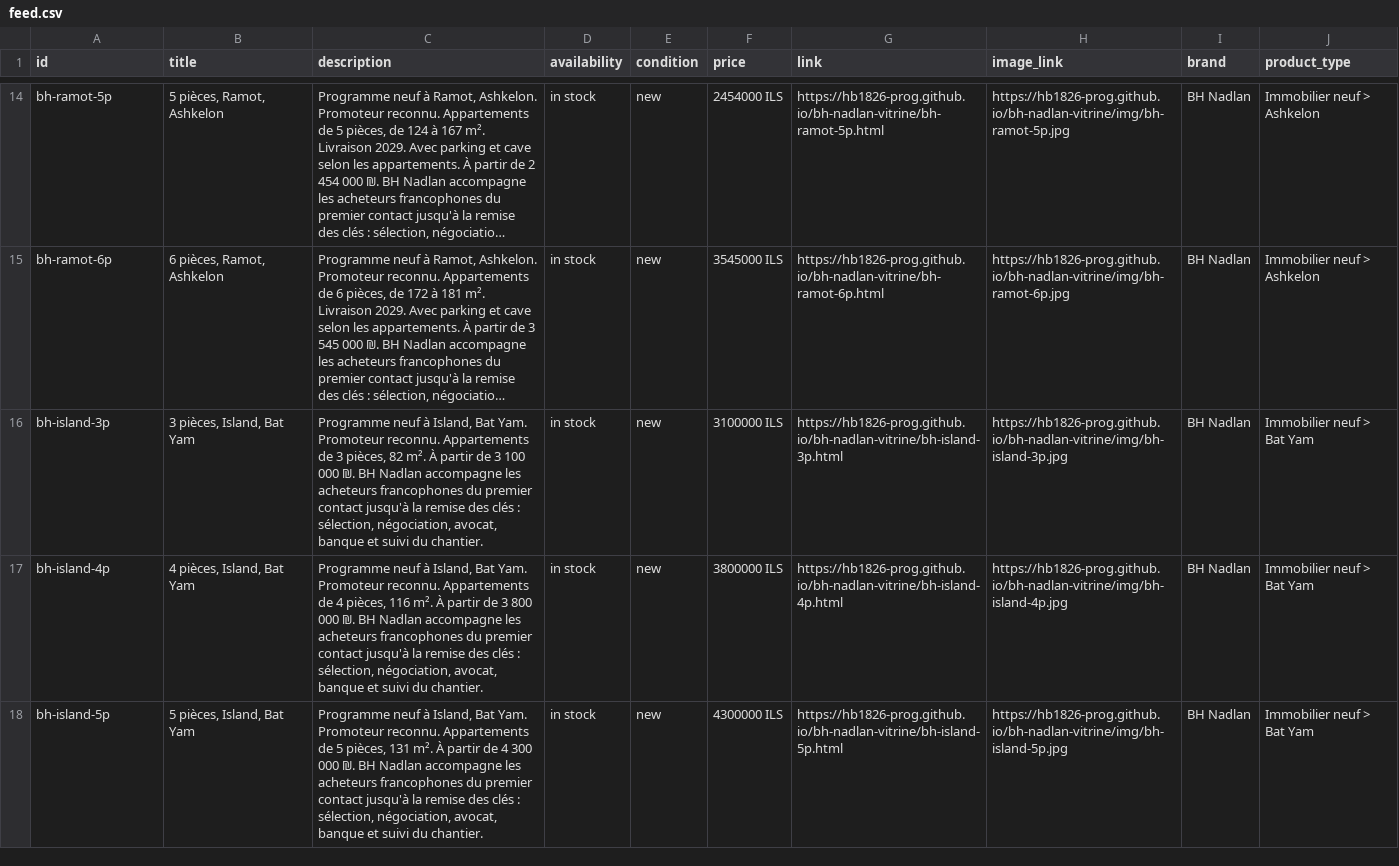
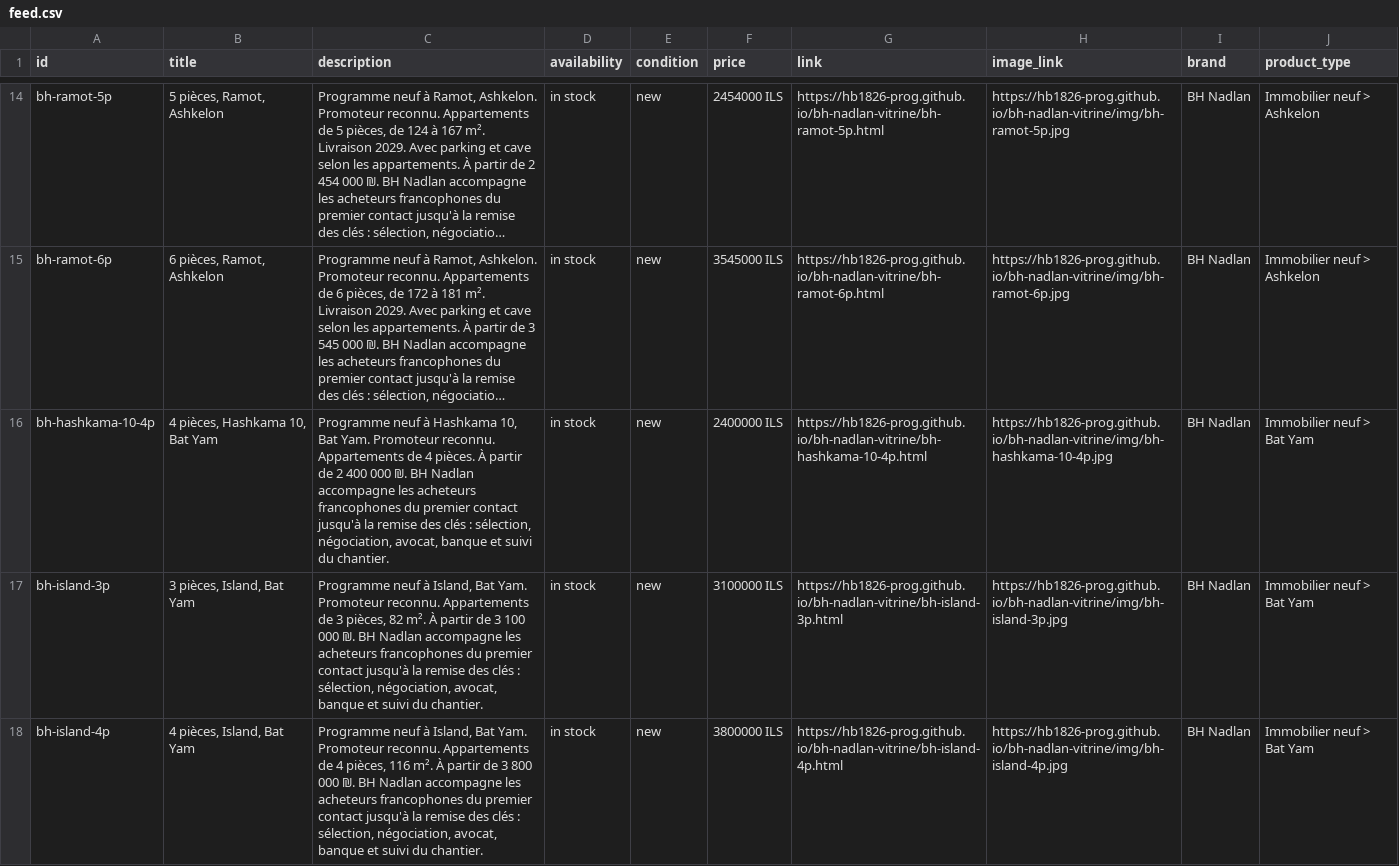
Before and after one commit to hb1826-prog/bh-nadlan-vitrine, a CSV file: feed.csv, drawn as a sheet; only a part is shown, gaps mark what is left out; the shorter side is filled out with more unchanged rows; long unchanged cells end in …; the diff names each change by its address in the sheet, - before the commit and + after, or states it on an @@ line.

Commit message:
vitrine du 2026-10-23

```diff
--- a/feed.csv
+++ b/feed.csv
+row 16: bh-hashkama-10-4p | 4 pièces, Hashkama 10, Bat Yam | Programme neuf à Hashkama 10, Bat Yam. Promoteur reconnu. Appartements de 4 pièces. À partir de 2 400 000 ₪. BH Nadlan accompagne les acheteurs francophones du premier contact jusqu'à la remise des clés : sélection, négociation, avocat, banque et suivi du chantier. | in stock | new | 2400000 ILS | https://hb1826-prog.github.io/bh-nadlan-vitrine/bh-hashkama-10-4p.html | https://hb1826-prog.github.io/bh-nadlan-vitrine/img/bh-hashkama-10-4p.jpg | BH Nadlan | Immobilier neuf > Bat Yam
```
Also changed, not shown: 58 other files.
